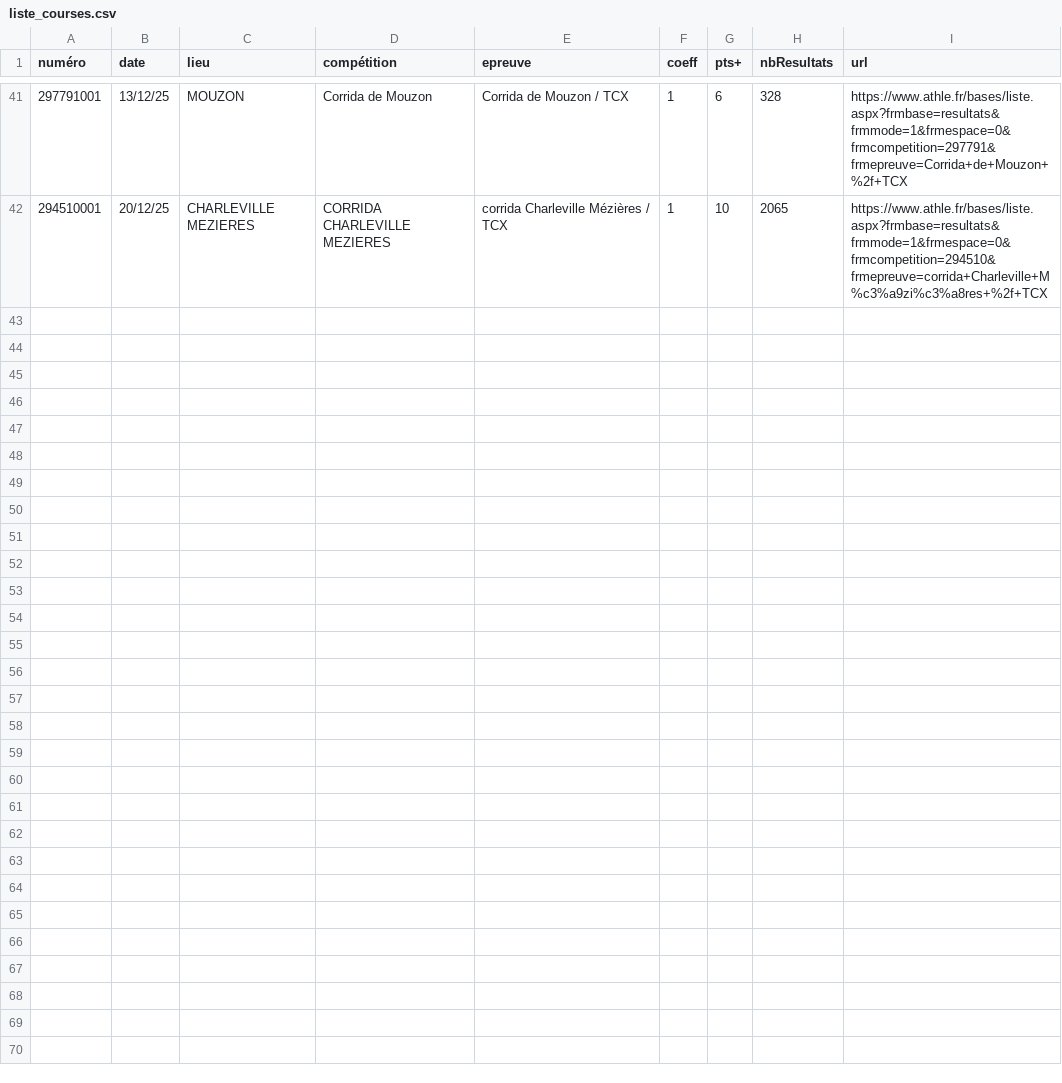
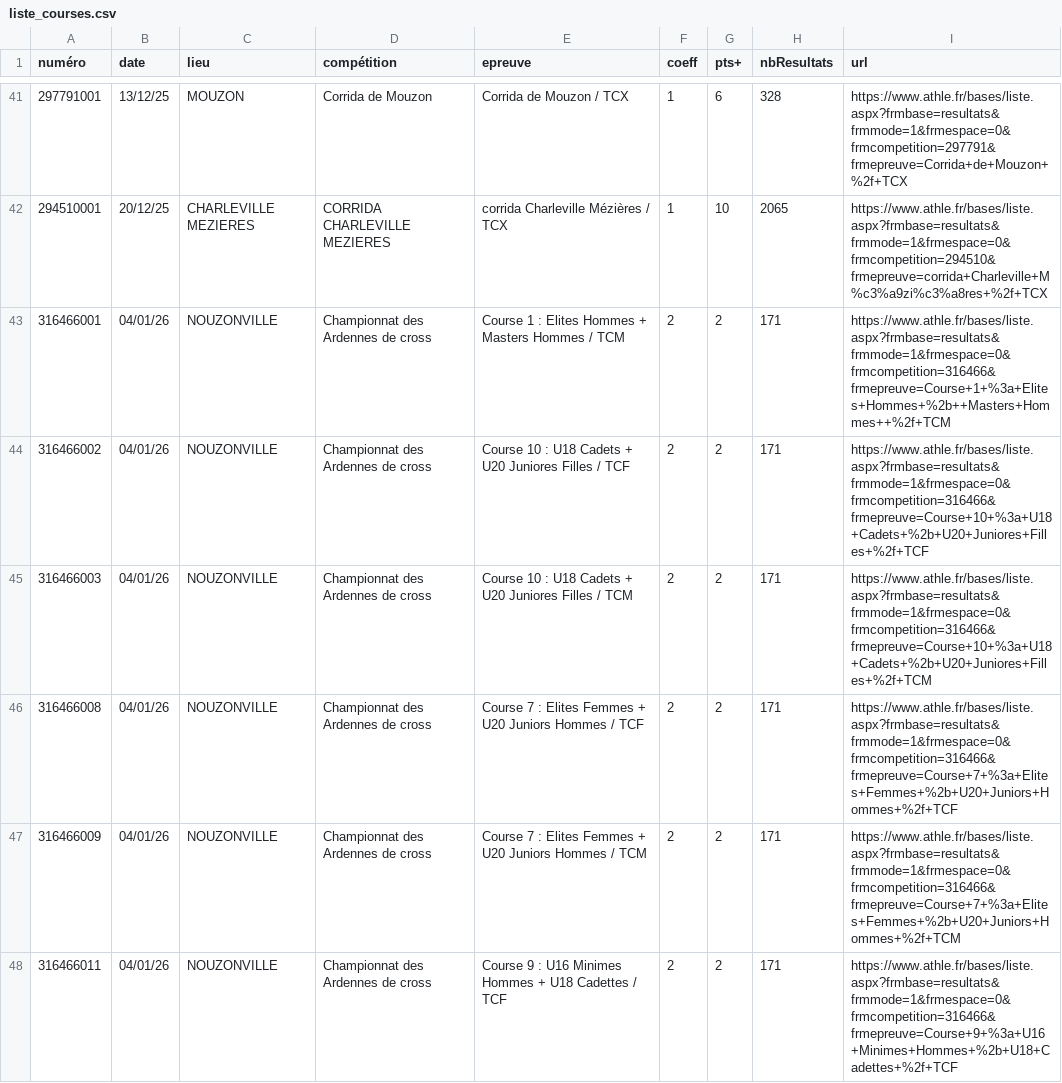
Before and after one commit to bdeblock/classementCoureurs08, a CSV file: liste_courses.csv, drawn as a sheet; only a part is shown, gaps mark what is left out; the diff names each change by its address in the sheet, - before the commit and + after, or states it on an @@ line.

```diff
--- a/liste_courses.csv
+++ b/liste_courses.csv
+row 43: 316466001 | 04/01/26 | NOUZONVILLE | Championnat des Ardennes de cross | Course 1 : Elites Hommes + Masters Hommes / TCM | 2 | 2 | 171 | https://www.athle.fr/bases/liste.aspx?frmbase=resultats&frmmode=1&frmespace=0&frmcompetition=316466&frmepreuve=Course+1+%3a+Elites+Hommes+%2b++Masters+Hommes++%2f+TCM
+row 44: 316466002 | 04/01/26 | NOUZONVILLE | Championnat des Ardennes de cross | Course 10 : U18 Cadets + U20 Juniores Filles / TCF | 2 | 2 | 171 | https://www.athle.fr/bases/liste.aspx?frmbase=resultats&frmmode=1&frmespace=0&frmcompetition=316466&frmepreuve=Course+10+%3a+U18+Cadets+%2b+U20+Juniores+Filles+%2f+TCF
+row 45: 316466003 | 04/01/26 | NOUZONVILLE | Championnat des Ardennes de cross | Course 10 : U18 Cadets + U20 Juniores Filles / TCM | 2 | 2 | 171 | https://www.athle.fr/bases/liste.aspx?frmbase=resultats&frmmode=1&frmespace=0&frmcompetition=316466&frmepreuve=Course+10+%3a+U18+Cadets+%2b+U20+Juniores+Filles+%2f+TCM
+row 46: 316466008 | 04/01/26 | NOUZONVILLE | Championnat des Ardennes de cross | Course 7 : Elites Femmes + U20 Juniors Hommes / TCF | 2 | 2 | 171 | https://www.athle.fr/bases/liste.aspx?frmbase=resultats&frmmode=1&frmespace=0&frmcompetition=316466&frmepreuve=Course+7+%3a+Elites+Femmes+%2b+U20+Juniors+Hommes+%2f+TCF
+row 47: 316466009 | 04/01/26 | NOUZONVILLE | Championnat des Ardennes de cross | Course 7 : Elites Femmes + U20 Juniors Hommes / TCM | 2 | 2 | 171 | https://www.athle.fr/bases/liste.aspx?frmbase=resultats&frmmode=1&frmespace=0&frmcompetition=316466&frmepreuve=Course+7+%3a+Elites+Femmes+%2b+U20+Juniors+Hommes+%2f+TCM
+row 48: 316466011 | 04/01/26 | NOUZONVILLE | Championnat des Ardennes de cross | Course 9 : U16 Minimes Hommes + U18 Cadettes / TCF | 2 | 2 | 171 | https://www.athle.fr/bases/liste.aspx?frmbase=resultats&frmmode=1&frmespace=0&frmcompetition=316466&frmepreuve=Course+9+%3a+U16+Minimes+Hommes+%2b+U18+Cadettes+%2f+TCF
```
Also changed, not shown: bdd.csv, challenge_clst.csv.
